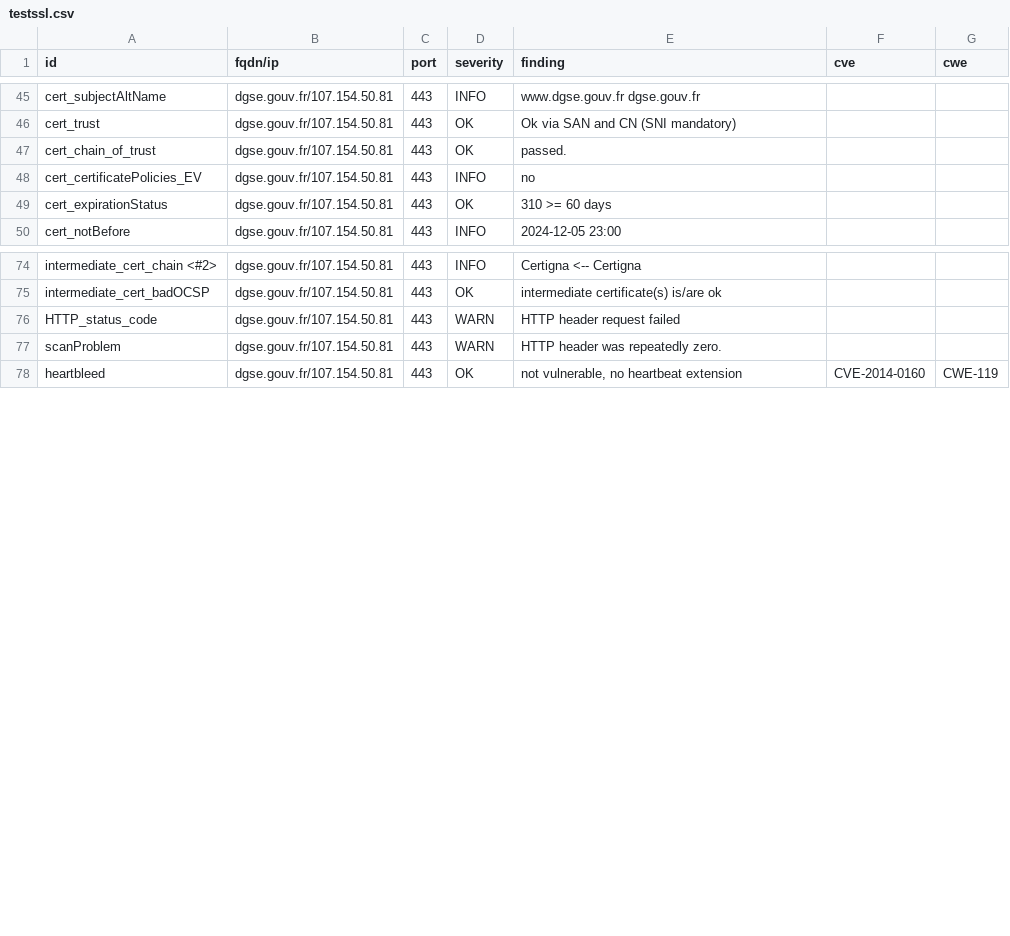
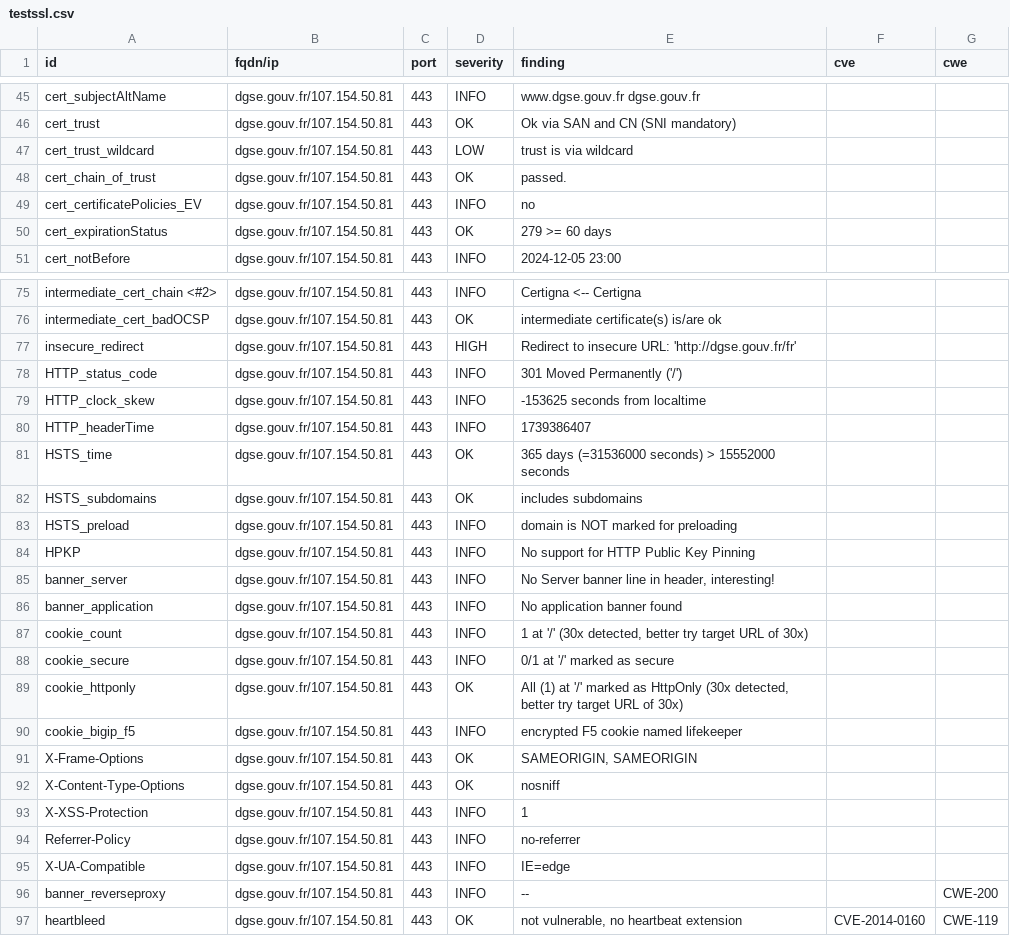
Before and after one commit to GKO-org/dashlordPrd3, a CSV file: results/aHR0cHM6Ly9kZ3NlLmdvdXYuZnI=/testssl.csv, drawn as a sheet; only a part is shown, gaps mark what is left out.

Commit message:
update: https://dgse.gouv.fr

```diff
--- a/results/aHR0cHM6Ly9kZ3NlLmdvdXYuZnI=/testssl.csv
+++ b/results/aHR0cHM6Ly9kZ3NlLmdvdXYuZnI=/testssl.csv
@@ -46,5 +46,6 @@
 "cert_trust","dgse.gouv.fr/107.154.50.81","443","OK","Ok via SAN and CN (SNI mandatory)","",""
+"cert_trust_wildcard","dgse.gouv.fr/107.154.50.81","443","LOW","trust is via wildcard","",""
 "cert_chain_of_trust","dgse.gouv.fr/107.154.50.81","443","OK","passed.","",""
 "cert_certificatePolicies_EV","dgse.gouv.fr/107.154.50.81","443","INFO","no","",""
-"cert_expirationStatus","dgse.gouv.fr/107.154.50.81","443","OK","310 >= 60 days","",""
+"cert_expirationStatus","dgse.gouv.fr/107.154.50.81","443","OK","279 >= 60 days","",""
 "cert_notBefore","dgse.gouv.fr/107.154.50.81","443","INFO","2024-12-05 23:00","",""
@@ -75,4 +76,22 @@
 "intermediate_cert_badOCSP","dgse.gouv.fr/107.154.50.81","443","OK","intermediate certificate(s) is/are ok","",""
-"HTTP_status_code","dgse.gouv.fr/107.154.50.81","443","WARN","HTTP header request failed","",""
-"scanProblem","dgse.gouv.fr/107.154.50.81","443","WARN","HTTP header was repeatedly zero.","",""
+"insecure_redirect","dgse.gouv.fr/107.154.50.81","443","HIGH","Redirect to insecure URL: 'http://dgse.gouv.fr/fr'","",""
+"HTTP_status_code","dgse.gouv.fr/107.154.50.81","443","INFO","301 Moved Permanently ('/')","",""
+"HTTP_clock_skew","dgse.gouv.fr/107.154.50.81","443","INFO","-153625 seconds from localtime","",""
+"HTTP_headerTime","dgse.gouv.fr/107.154.50.81","443","INFO","1739386407","",""
+"HSTS_time","dgse.gouv.fr/107.154.50.81","443","OK","365 days (=31536000 seconds) > 15552000 seconds","",""
+"HSTS_subdomains","dgse.gouv.fr/107.154.50.81","443","OK","includes subdomains","",""
+"HSTS_preload","dgse.gouv.fr/107.154.50.81","443","INFO","domain is NOT marked for preloading","",""
+"HPKP","dgse.gouv.fr/107.154.50.81","443","INFO","No support for HTTP Public Key Pinning","",""
+"banner_server","dgse.gouv.fr/107.154.50.81","443","INFO","No Server banner line in header, interesting!","",""
+"banner_application","dgse.gouv.fr/107.154.50.81","443","INFO","No application banner found","",""
+"cookie_count","dgse.gouv.fr/107.154.50.81","443","INFO","1 at '/' (30x detected, better try target URL of 30x)","",""
+"cookie_secure","dgse.gouv.fr/107.154.50.81","443","INFO","0/1 at '/' marked as secure","",""
+"cookie_httponly","dgse.gouv.fr/107.154.50.81","443","OK","All (1) at '/' marked as HttpOnly (30x detected, better try target URL of 30x)","",""
+"cookie_bigip_f5","dgse.gouv.fr/107.154.50.81","443","INFO","encrypted F5 cookie named lifekeeper","",""
+"X-Frame-Options","dgse.gouv.fr/107.154.50.81","443","OK","SAMEORIGIN, SAMEORIGIN","",""
+"X-Content-Type-Options","dgse.gouv.fr/107.154.50.81","443","OK","nosniff","",""
+"X-XSS-Protection","dgse.gouv.fr/107.154.50.81","443","INFO","1","",""
+"Referrer-Policy","dgse.gouv.fr/107.154.50.81","443","INFO","no-referrer","",""
+"X-UA-Compatible","dgse.gouv.fr/107.154.50.81","443","INFO","IE=edge","",""
+"banner_reverseproxy","dgse.gouv.fr/107.154.50.81","443","INFO","--","","CWE-200"
 "heartbleed","dgse.gouv.fr/107.154.50.81","443","OK","not vulnerable, no heartbeat extension","CVE-2014-0160","CWE-119"
```
Also changed, not shown: 8 other files.
